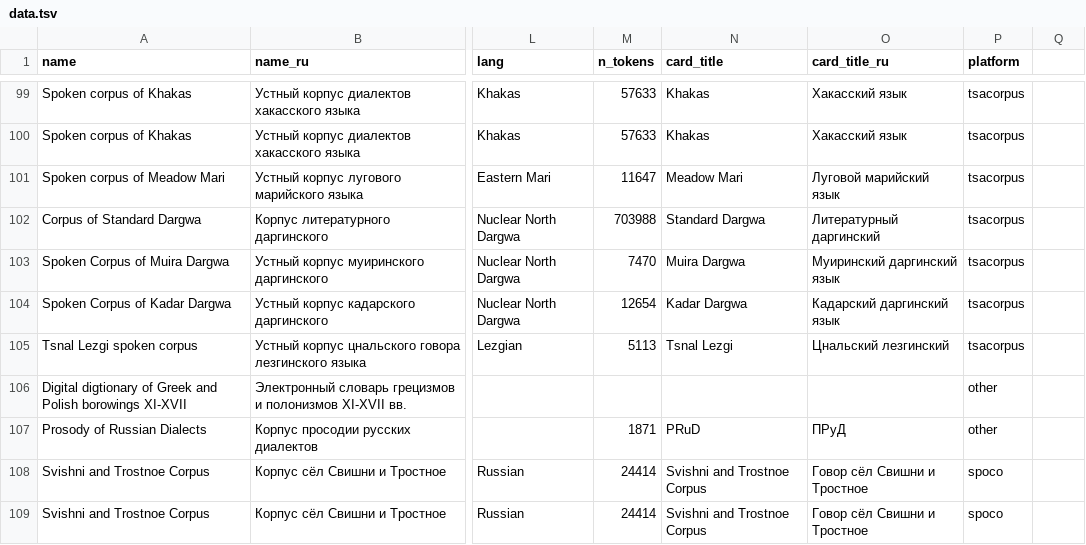
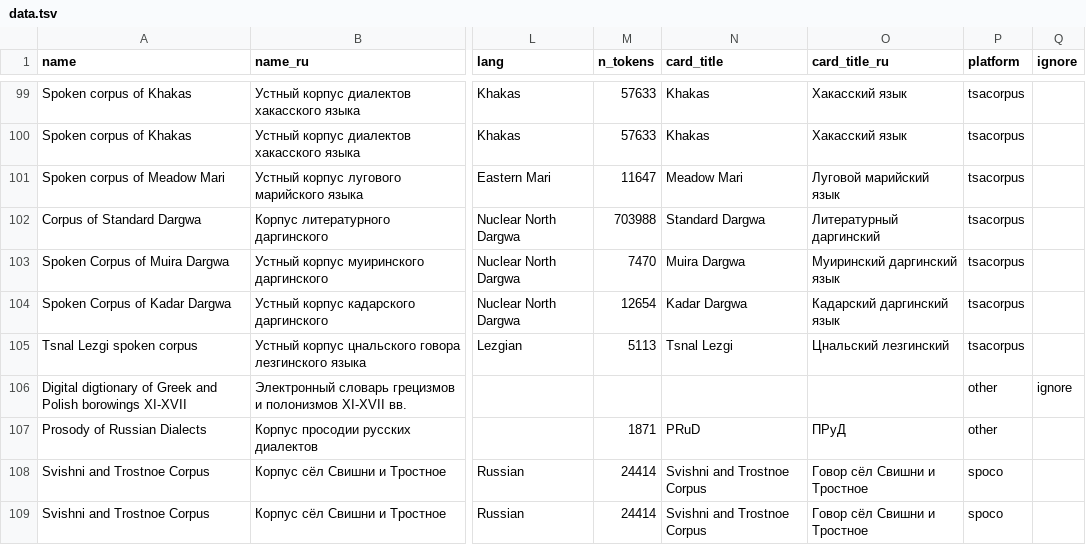
Before and after one commit to LingConLab/LABsite_qmd, a TSV file: data.tsv, drawn as a sheet; only a part is shown, gaps mark what is left out; the diff names each change by its address in the sheet, - before the commit and + after, or states it on an @@ line.

```diff
--- a/data.tsv
+++ b/data.tsv
-Q1: (empty)
+Q1: ignore
-Q106 (ignore): (empty)
+Q106 (ignore): ignore
```
Also changed, not shown: 19 other files.
